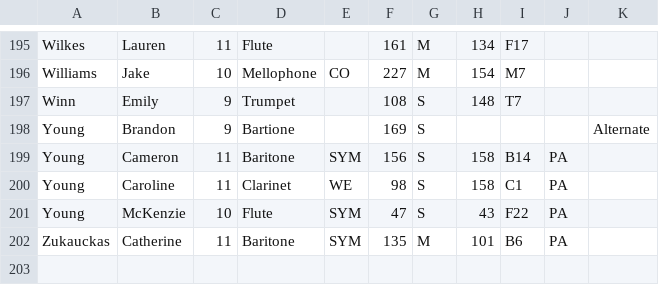
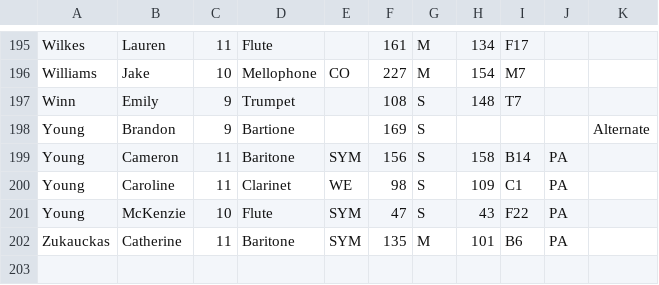
Before and after one commit to burundiocibu/bling, a CSV file: hatList.csv, drawn as a sheet; only a part is shown, gaps mark what is left out.

```diff
--- a/hatList.csv
+++ b/hatList.csv
@@ -199,3 +199,3 @@ Young,Brandon,9,Bartione,,169,S,,,,Alternate
 Young,Cameron,11,Baritone,SYM,156,S,158,B14,PA,
-Young,Caroline,11,Clarinet,WE,98,S,158,C1,PA,
+Young,Caroline,11,Clarinet,WE,98,S,109,C1,PA,
 Young,McKenzie,10,Flute,SYM,47,S,43,F22,PA,
```
Also changed, not shown: 5 other files.
